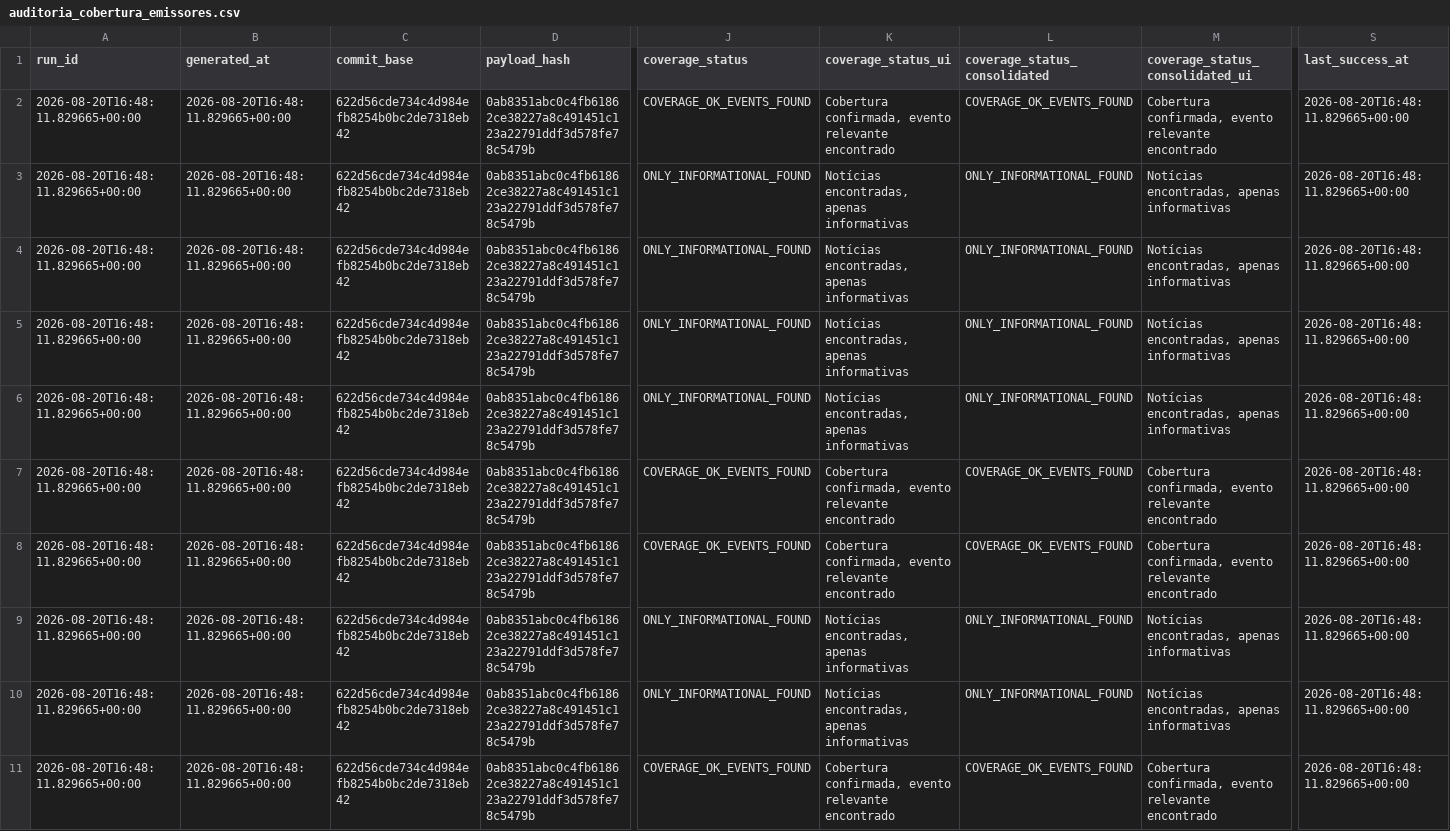
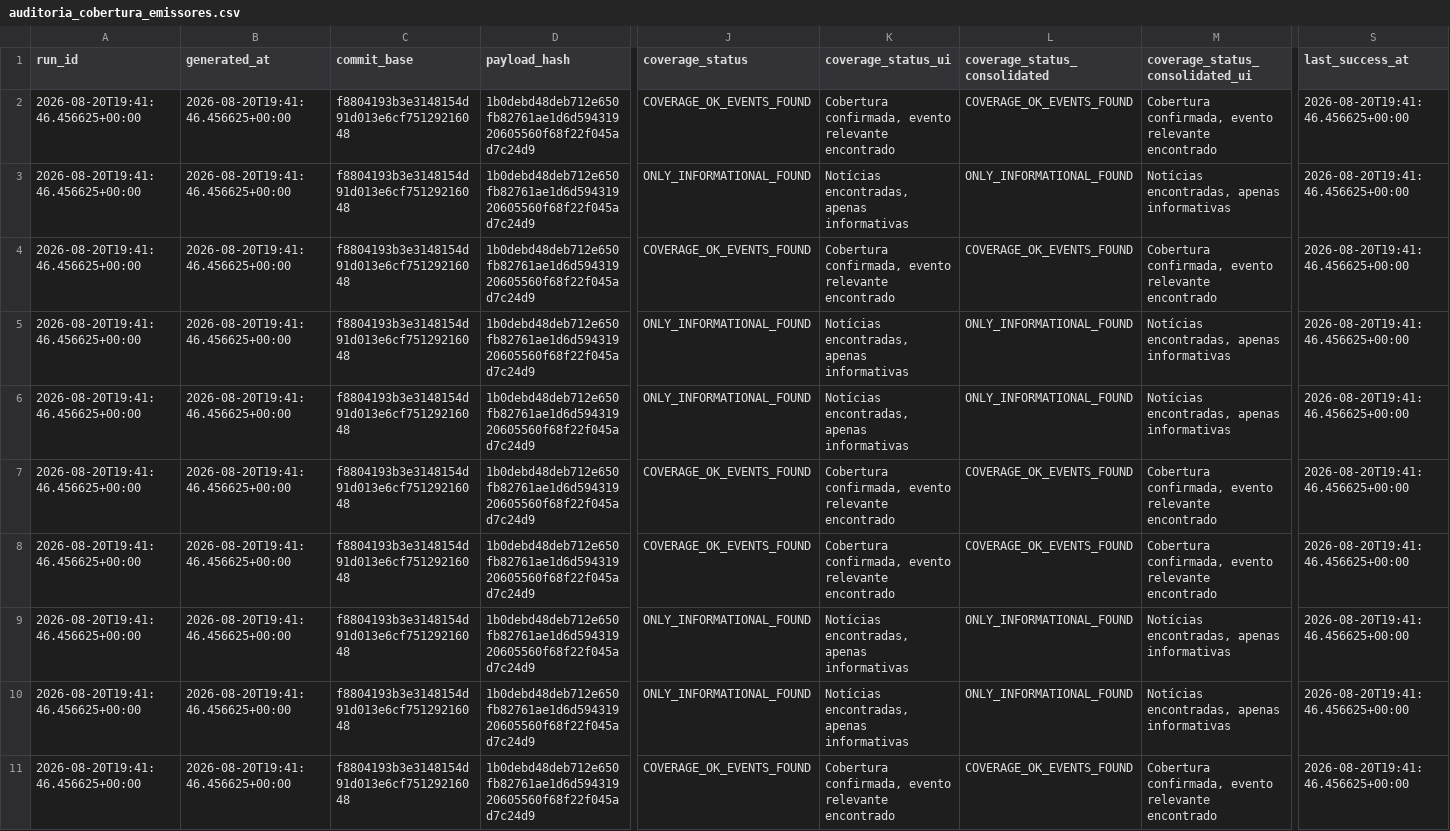
Before and after one commit to GutoCastro12/Dashboard-noticias, a CSV file: out_coverage_diagnosis/auditoria_cobertura_emissores.csv, drawn as a sheet; only a part is shown, gaps mark what is left out; the diff covers the shown part only; the diff names each change by its address in the sheet, - before the commit and + after, or states it on an @@ line.

```diff
--- a/out_coverage_diagnosis/auditoria_cobertura_emissores.csv
+++ b/out_coverage_diagnosis/auditoria_cobertura_emissores.csv
-A2:A11 (run_id): 2026-08-20T16:48:11.829665+00:00
+A2:A11 (run_id): 2026-08-20T19:41:46.456625+00:00
-B2:B11 (generated_at): 2026-08-20T16:48:11.829665+00:00
+B2:B11 (generated_at): 2026-08-20T19:41:46.456625+00:00
-C2:C11 (commit_base): 622d56cde734c4d984efb8254b0bc2de7318eb42
+C2:C11 (commit_base): f8804193b3e3148154d91d013e6cf75129216048
-D2:D11 (payload_hash): 0ab8351abc0c4fb61862ce38227a8c491451c123a22791ddf3d578fe78c5479b
+D2:D11 (payload_hash): 1b0debd48deb712e650fb82761ae1d6d59431920605560f68f22f045ad7c24d9
-S2:S11 (last_success_at): 2026-08-20T16:48:11.829665+00:00
+S2:S11 (last_success_at): 2026-08-20T19:41:46.456625+00:00
-J4 (coverage_status): ONLY_INFORMATIONAL_FOUND
+J4 (coverage_status): COVERAGE_OK_EVENTS_FOUND
-K4 (coverage_status_ui): Notícias encontradas, apenas informativas
+K4 (coverage_status_ui): Cobertura confirmada, evento relevante encontrado
-L4 (coverage_status_consolidated): ONLY_INFORMATIONAL_FOUND
+L4 (coverage_status_consolidated): COVERAGE_OK_EVENTS_FOUND
-M4 (coverage_status_consolidated_ui): Notícias encontradas, apenas informativas
+M4 (coverage_status_consolidated_ui): Cobertura confirmada, evento relevante encontrado
```
Also changed, not shown: 101 edited cells elsewhere in this file, out_coverage_diagnosis/auditoria_cobertura_fontes.csv, out_coverage_diagnosis/falhas_de_coleta.csv, 13 other files.
